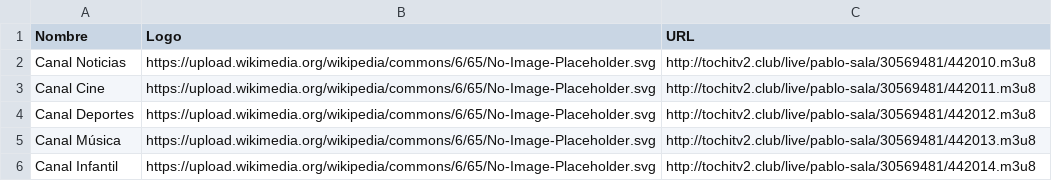
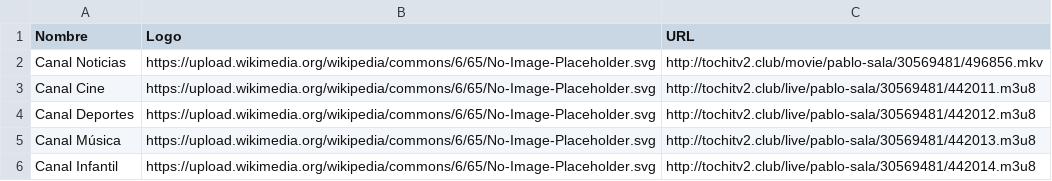
Before and after one commit to itptvfede/peliculas-m3u, a CSV file: peliculas.csv, drawn as a sheet.

Commit message:
Actualizar peliculas.csv

```diff
--- a/peliculas.csv
+++ b/peliculas.csv
@@ -1,3 +1,3 @@
 Nombre,Logo,URL
-Canal Noticias,https://upload.wikimedia.org/wikipedia/commons/6/65/No-Image-Placeholder.svg,http://tochitv2.club/live/pablo-sala/30569481/442010.m3u8
+Canal Noticias,https://upload.wikimedia.org/wikipedia/commons/6/65/No-Image-Placeholder.svg,http://tochitv2.club/movie/pablo-sala/30569481/496856.mkv
 Canal Cine,https://upload.wikimedia.org/wikipedia/commons/6/65/No-Image-Placeholder.svg,http://tochitv2.club/live/pablo-sala/30569481/442011.m3u8
```
